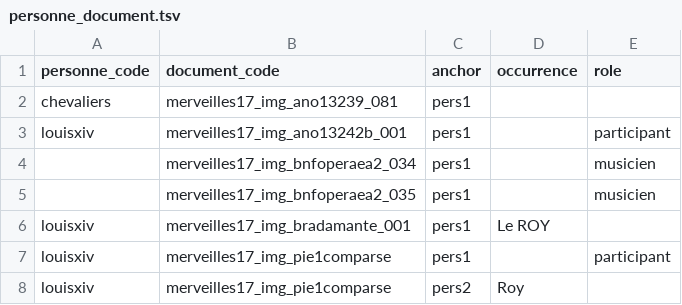
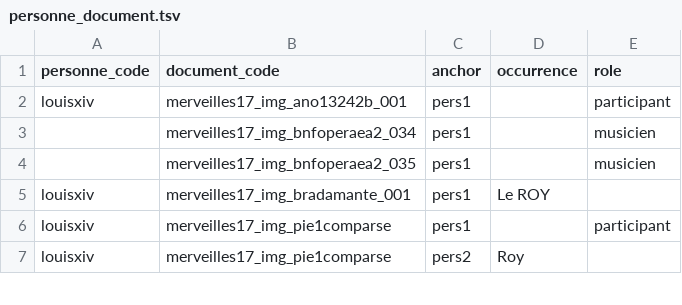
Before and after one commit to fetes17/merveilles17, a TSV file: site/data/personne_document.tsv, drawn as a sheet; only a part is shown.

```diff
--- a/site/data/personne_document.tsv
+++ b/site/data/personne_document.tsv
@@ -1,3 +1,2 @@
 personne_code	document_code	anchor	occurrence	role
-chevaliers	merveilles17_img_ano13239_081	pers1		
 louisxiv	merveilles17_img_ano13242b_001	pers1		participant
```
Also changed, not shown: site/data/personne_orphelins.tsv, 2 other files.
